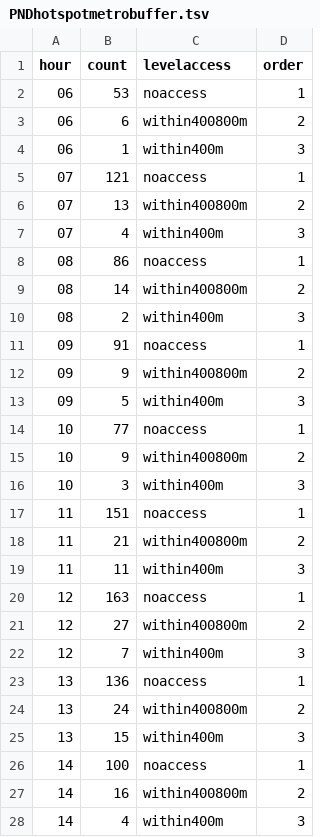
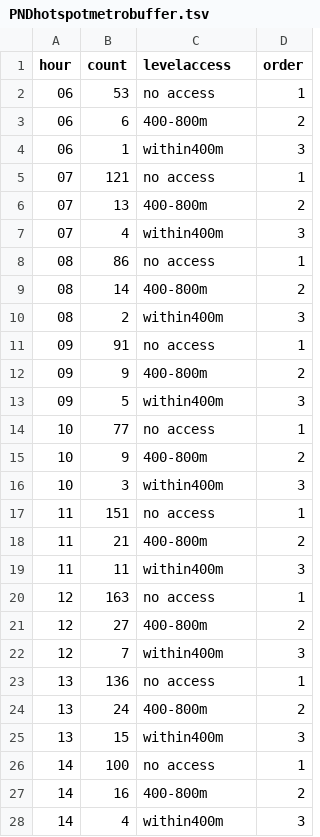
Before and after one commit to cortnik/cortnik.github.io, a TSV file: project/bars/PNDhotspotmetrobuffer.tsv, drawn as a sheet; only a part is shown; the diff covers the shown part only.

```diff
--- a/project/bars/PNDhotspotmetrobuffer.tsv
+++ b/project/bars/PNDhotspotmetrobuffer.tsv
@@ -1,28 +1,28 @@
 hour	count	levelaccess	order
-06	53	noaccess	1
-06	6	within400800m	2
+06	53	no access	1
+06	6	400-800m	2
 06	1	within400m	3
-07	121	noaccess	1
-07	13	within400800m	2
+07	121	no access	1
+07	13	400-800m	2
 07	4	within400m	3
-08	86	noaccess	1
-08	14	within400800m	2
+08	86	no access	1
+08	14	400-800m	2
 08	2	within400m	3
-09	91	noaccess	1
-09	9	within400800m	2
+09	91	no access	1
+09	9	400-800m	2
 09	5	within400m	3
-10	77	noaccess	1
-10	9	within400800m	2
+10	77	no access	1
+10	9	400-800m	2
 10	3	within400m	3
-11	151	noaccess	1
-11	21	within400800m	2
+11	151	no access	1
+11	21	400-800m	2
 11	11	within400m	3
-12	163	noaccess	1
-12	27	within400800m	2
+12	163	no access	1
+12	27	400-800m	2
 12	7	within400m	3
-13	136	noaccess	1
-13	24	within400800m	2
+13	136	no access	1
+13	24	400-800m	2
 13	15	within400m	3
-14	100	noaccess	1
-14	16	within400800m	2
+14	100	no access	1
+14	16	400-800m	2
 14	4	within400m	3
```
Also changed, not shown: 18 edited cells elsewhere in this file, project/bars/PNOhotspotmetrobuffer.tsv.
